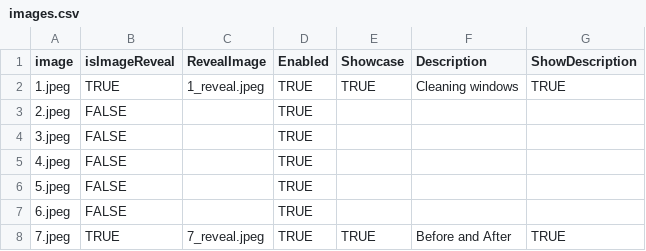
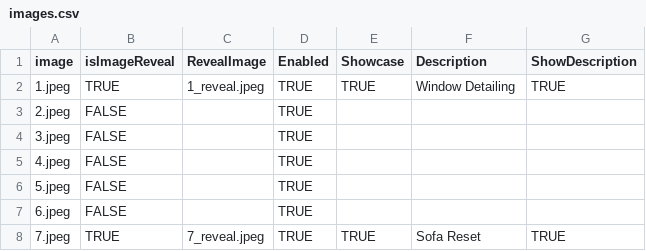
Before and after one commit to RVyse/HouseProudWebsite, a CSV file: HouseProudWebsite/HouseProudWebsite/wwwroot/data/images.csv, drawn as a sheet.

Commit message:
updated image desc

```diff
--- a/HouseProudWebsite/HouseProudWebsite/wwwroot/data/images.csv
+++ b/HouseProudWebsite/HouseProudWebsite/wwwroot/data/images.csv
@@ -1,3 +1,3 @@
 image,isImageReveal,RevealImage,Enabled,Showcase,Description,ShowDescription
-1.jpeg,TRUE,1_reveal.jpeg,TRUE,TRUE,Cleaning windows,TRUE
+1.jpeg,TRUE,1_reveal.jpeg,TRUE,TRUE,Window Detailing,TRUE
 2.jpeg,FALSE,,TRUE,,,
@@ -7,2 +7,2 @@
 6.jpeg,FALSE,,TRUE,,,
-7.jpeg,TRUE,7_reveal.jpeg,TRUE,TRUE,Before and After,TRUE
+7.jpeg,TRUE,7_reveal.jpeg,TRUE,TRUE,Sofa Reset,TRUE
```
